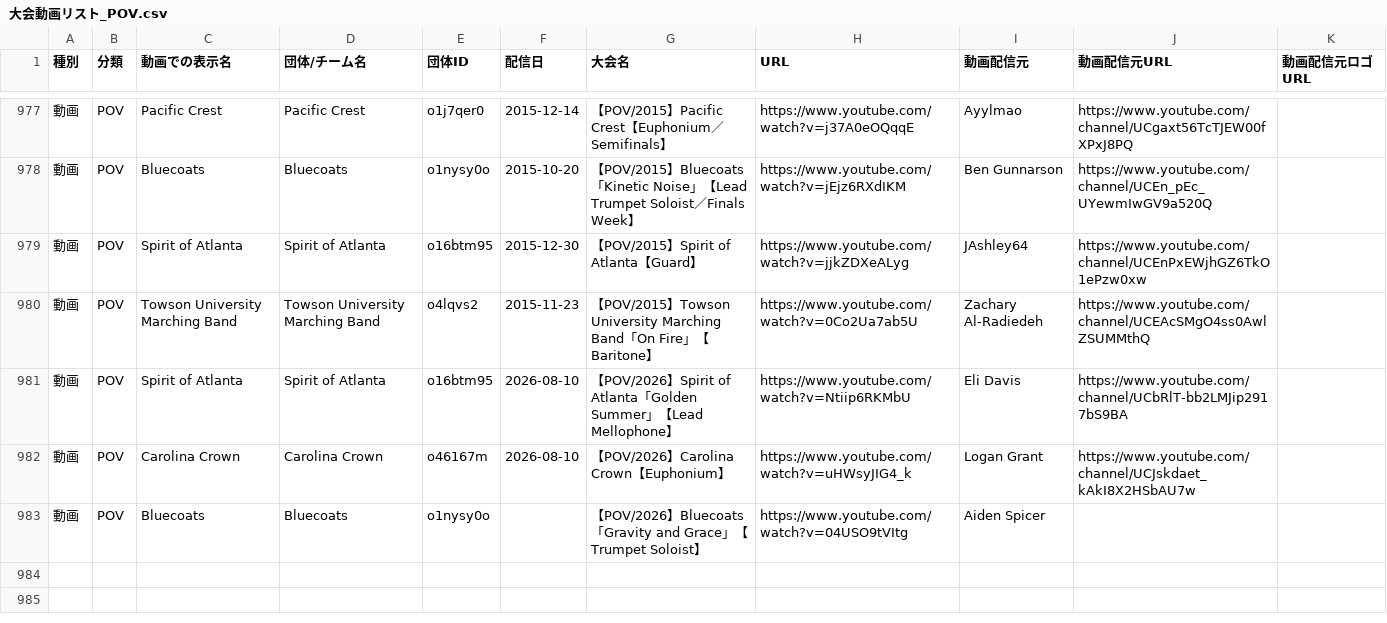
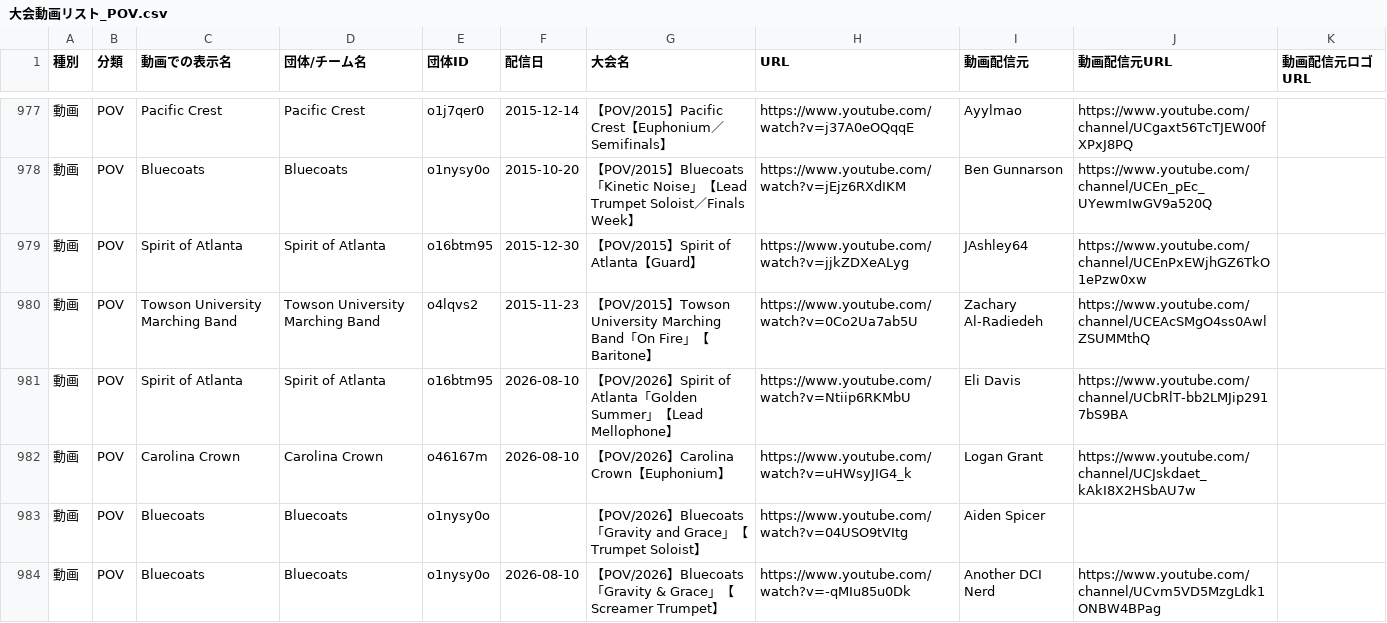
Before and after one commit to YuOKOVHI/marchinz, a CSV file: 大会動画リスト_POV.csv, drawn as a sheet; only a part is shown, gaps mark what is left out; the diff names each change by its address in the sheet, - before the commit and + after, or states it on an @@ line.

Commit message:
feat(pov): add Bluecoats screamer trumpet view

```diff
--- a/大会動画リスト_POV.csv
+++ b/大会動画リスト_POV.csv
+row 984: 動画 | POV | Bluecoats | Bluecoats | o1nysy0o | 2026-08-10 | 【POV/2026】Bluecoats「Gravity & Grace」【Screamer Trumpet】 | https://www.youtube.com/watch?v=-qMIu85u0Dk | Another DCI Nerd | https://www.youtube.com/channel/UCvm5VD5MzgLdk1ONBW4BPag
```
Also changed, not shown: 5 other files.
